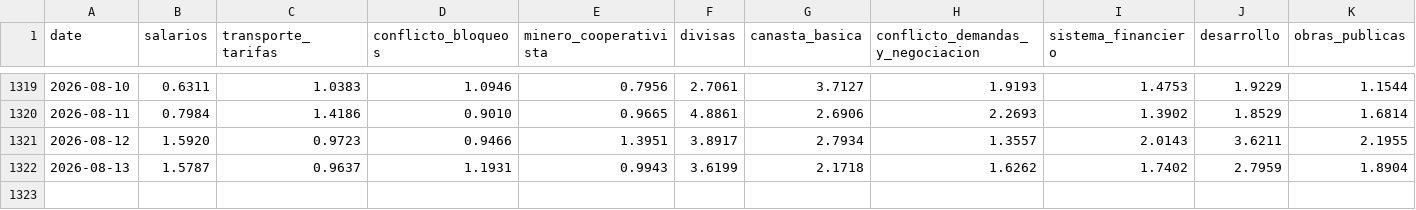
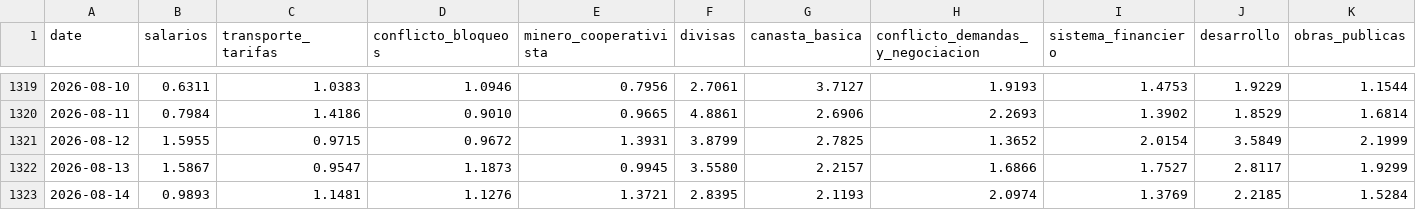
Before and after one commit to mauforonda/indicadores_economicos, a CSV file: otros/clusters_noticias.csv, drawn as a sheet; only a part is shown, gaps mark what is left out; rows hold the shown columns only; the diff covers the shown part only; the diff names each change by its address in the sheet, - before the commit and + after, or states it on an @@ line.

```diff
--- a/otros/clusters_noticias.csv
+++ b/otros/clusters_noticias.csv
-B1321 (salarios): 1.5920
+B1321 (salarios): 1.5955
-C1321 (transporte_tarifas): 0.9723
+C1321 (transporte_tarifas): 0.9715
-D1321 (conflicto_bloqueos): 0.9466
+D1321 (conflicto_bloqueos): 0.9672
-E1321 (minero_cooperativista): 1.3951
+E1321 (minero_cooperativista): 1.3931
-F1321 (divisas): 3.8917
+F1321 (divisas): 3.8799
-G1321 (canasta_basica): 2.7934
+G1321 (canasta_basica): 2.7825
-H1321 (conflicto_demandas_y_negociacion): 1.3557
+H1321 (conflicto_demandas_y_negociacion): 1.3652
-I1321 (sistema_financiero): 2.0143
+I1321 (sistema_financiero): 2.0154
-J1321 (desarrollo): 3.6211
+J1321 (desarrollo): 3.5849
-K1321 (obras_publicas): 2.1955
+K1321 (obras_publicas): 2.1999
-B1322 (salarios): 1.5787
+B1322 (salarios): 1.5867
-C1322 (transporte_tarifas): 0.9637
+C1322 (transporte_tarifas): 0.9547
-D1322 (conflicto_bloqueos): 1.1931
+D1322 (conflicto_bloqueos): 1.1873
-E1322 (minero_cooperativista): 0.9943
+E1322 (minero_cooperativista): 0.9945
-F1322 (divisas): 3.6199
+F1322 (divisas): 3.5580
-G1322 (canasta_basica): 2.1718
+G1322 (canasta_basica): 2.2157
-H1322 (conflicto_demandas_y_negociacion): 1.6262
+H1322 (conflicto_demandas_y_negociacion): 1.6866
-I1322 (sistema_financiero): 1.7402
+I1322 (sistema_financiero): 1.7527
-J1322 (desarrollo): 2.7959
+J1322 (desarrollo): 2.8117
-K1322 (obras_publicas): 1.8904
+K1322 (obras_publicas): 1.9299
+row 1323: 2026-08-14 | 0.9893 | 1.1481 | 1.1276 | 1.3721 | 2.8395 | 2.1193 | 2.0974 | 1.3769 | 2.2185 | 1.5284
```
Also changed, not shown: 8 edited cells elsewhere in this file.
